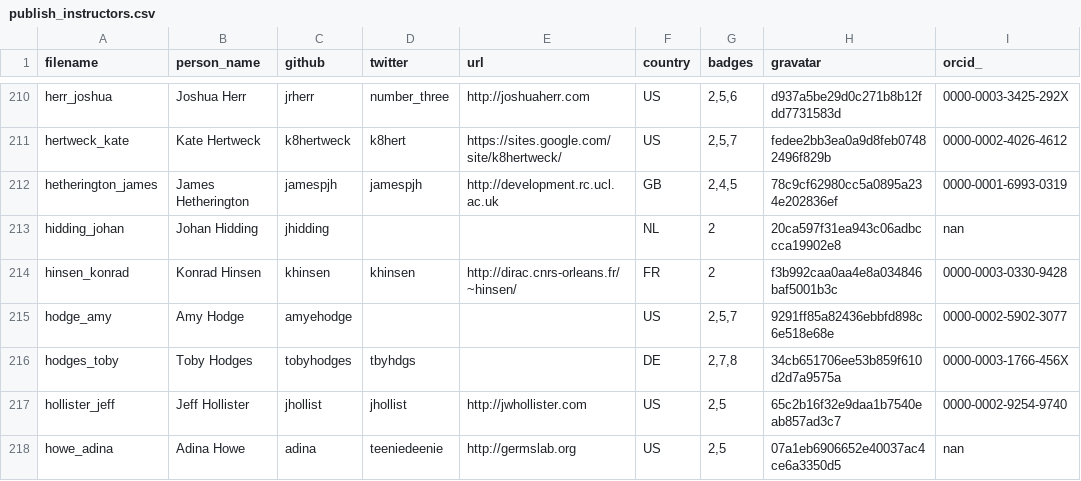
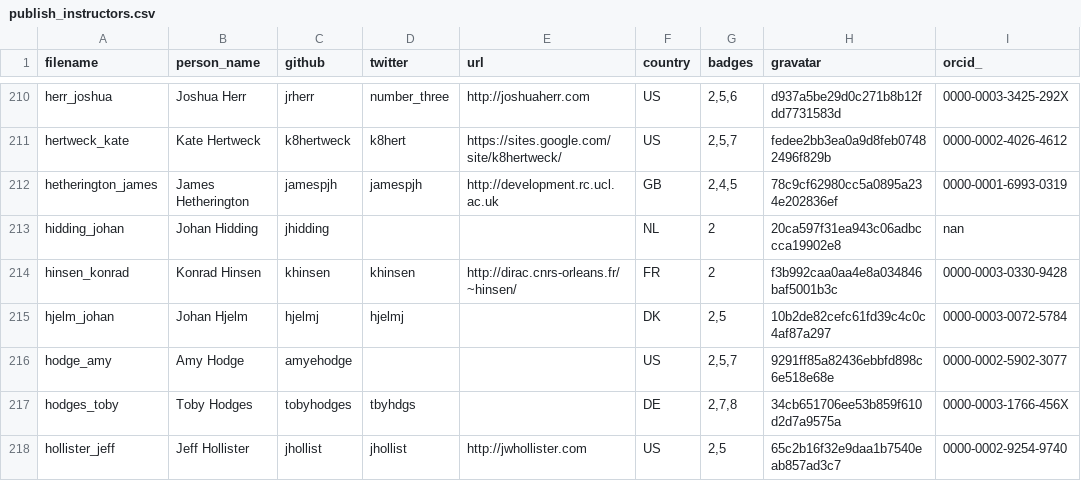
Before and after one commit to hpc-carpentry/hpc-carpentry.github.io, a CSV file: _data/publish_instructors.csv, drawn as a sheet; only a part is shown, gaps mark what is left out; the shorter side is filled out with more unchanged rows.

Commit message:
Updating instructor records

```diff
--- a/_data/publish_instructors.csv
+++ b/_data/publish_instructors.csv
@@ -214,2 +214,3 @@ hidding_johan,Johan Hidding,jhidding,,,NL,2,20ca597f31ea943c06adbccca19902e8,nan
 hinsen_konrad,Konrad Hinsen,khinsen,khinsen,http://dirac.cnrs-orleans.fr/~hinsen/,FR,2,f3b992caa0aa4e8a034846baf5001b3c,0000-0003-0330-9428
+hjelm_johan,Johan Hjelm,hjelmj,hjelmj,,DK,"2,5",10b2de82cefc61fd39c4c0c4af87a297,0000-0003-0072-5784
 hodge_amy,Amy Hodge,amyehodge,,,US,"2,5,7",9291ff85a82436ebbfd898c6e518e68e,0000-0002-5902-3077
```
